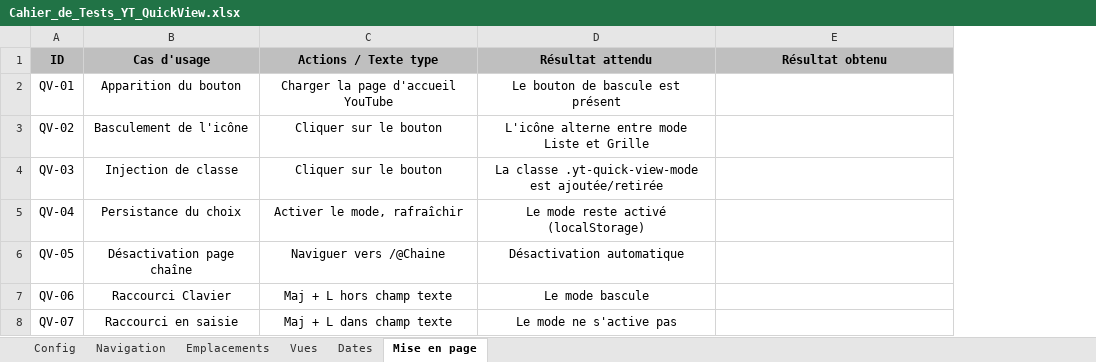
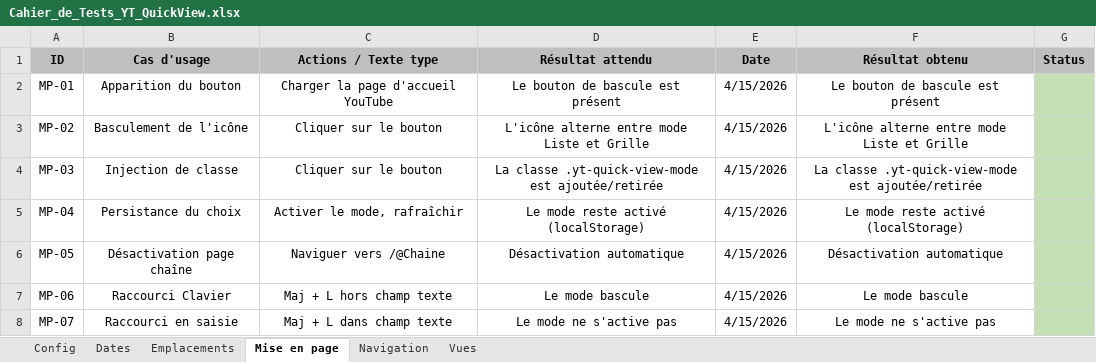
Before and after one commit to Jo44/YT-QuickView, an Excel workbook: Cahier_de_Tests_YT_QuickView.xlsx, sheet Mise en page, drawn as a sheet; values as stored, in another font and other column widths than the file's, no borders; addresses are those after the commit; the diff names each change by its address in the sheet, - before the commit and + after, or states it on an @@ line.

```diff
--- a/Cahier_de_Tests_YT_QuickView.xlsx (sheet Mise en page)
+++ b/Cahier_de_Tests_YT_QuickView.xlsx (sheet Mise en page)
@@ sheet tab order changed: Config | Dates | Emplacements | Mise en page | Navigation | Vues @@
+column E (Date), rows 2-8: all 4/15/2026
+column G (Status), empty
-A2 (ID): QV-01
+A2 (ID): MP-01
-F2 (Résultat obtenu): (empty)
+F2 (Résultat obtenu): Le bouton de bascule est présent
-A3 (ID): QV-02
+A3 (ID): MP-02
-F3 (Résultat obtenu): (empty)
+F3 (Résultat obtenu): L'icône alterne entre mode Liste et Grille
-A4 (ID): QV-03
+A4 (ID): MP-03
-F4 (Résultat obtenu): (empty)
+F4 (Résultat obtenu): La classe .yt-quick-view-mode est ajoutée/retirée
-A5 (ID): QV-04
+A5 (ID): MP-04
-F5 (Résultat obtenu): (empty)
+F5 (Résultat obtenu): Le mode reste activé (localStorage)
-A6 (ID): QV-05
+A6 (ID): MP-05
-F6 (Résultat obtenu): (empty)
+F6 (Résultat obtenu): Désactivation automatique
-A7 (ID): QV-06
+A7 (ID): MP-06
-F7 (Résultat obtenu): (empty)
+F7 (Résultat obtenu): Le mode bascule
-A8 (ID): QV-07
+A8 (ID): MP-07
-F8 (Résultat obtenu): (empty)
+F8 (Résultat obtenu): Le mode ne s'active pas
```
Also changed, not shown: sheet Emplacements, sheet Vues, sheet Dates, sheet Navigation, sheet Config, 17 other files.
